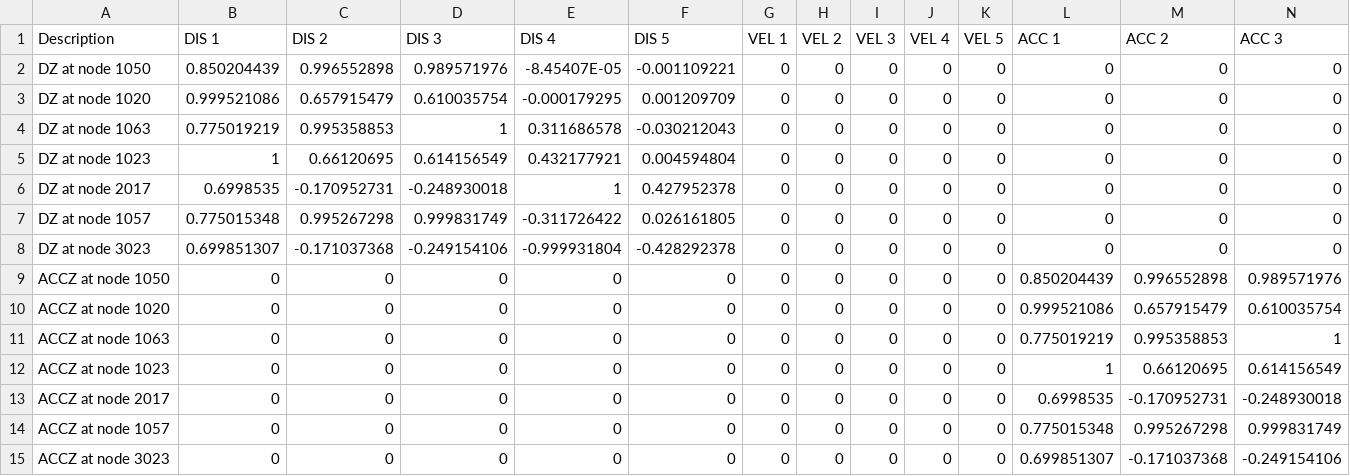
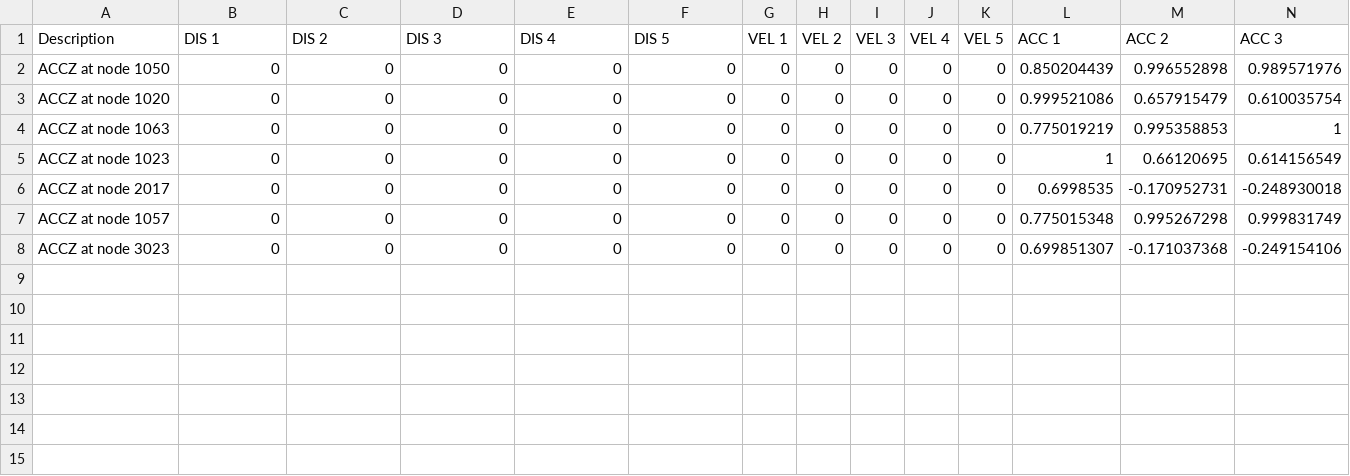
Before and after one commit to MEMAndersen/DynSys, a CSV file: examples/Pedestrian dynamics/UK NA crowd loading/outputs.csv, drawn as a sheet; only a part is shown; rows hold the shown columns only; the diff names each change by its address in the sheet, - before the commit and + after, or states it on an @@ line.

Commit message:
Output matrix provided to crowd loading example script revised to include only acceleration outputs

```diff
--- a/examples/Pedestrian dynamics/UK NA crowd loading/outputs.csv
+++ b/examples/Pedestrian dynamics/UK NA crowd loading/outputs.csv
-row 2: DZ at node 1050 | 0.850204439 | 0.996552898 | 0.989571976 | -8.45407E-05 | -0.001109221 | 0 | 0 | 0 | 0 | 0 | 0 | 0 | 0
-row 3: DZ at node 1020 | 0.999521086 | 0.657915479 | 0.610035754 | -0.000179295 | 0.001209709 | 0 | 0 | 0 | 0 | 0 | 0 | 0 | 0
-row 4: DZ at node 1063 | 0.775019219 | 0.995358853 | 1 | 0.311686578 | -0.030212043 | 0 | 0 | 0 | 0 | 0 | 0 | 0 | 0
-row 5: DZ at node 1023 | 1 | 0.66120695 | 0.614156549 | 0.432177921 | 0.004594804 | 0 | 0 | 0 | 0 | 0 | 0 | 0 | 0
-row 6: DZ at node 2017 | 0.6998535 | -0.170952731 | -0.248930018 | 1 | 0.427952378 | 0 | 0 | 0 | 0 | 0 | 0 | 0 | 0
-row 7: DZ at node 1057 | 0.775015348 | 0.995267298 | 0.999831749 | -0.311726422 | 0.026161805 | 0 | 0 | 0 | 0 | 0 | 0 | 0 | 0
-row 8: DZ at node 3023 | 0.699851307 | -0.171037368 | -0.249154106 | -0.999931804 | -0.428292378 | 0 | 0 | 0 | 0 | 0 | 0 | 0 | 0
```
